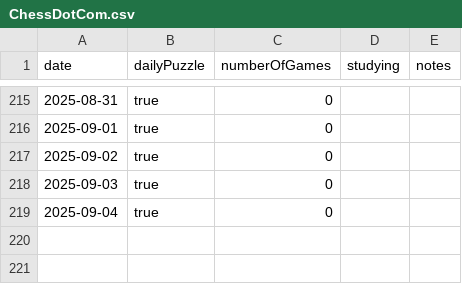
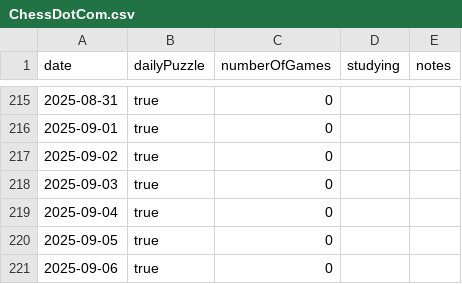
Before and after one commit to anthonywong555/anthonywong555.github.io, a CSV file: static/data/chess/ChessDotCom.csv, drawn as a sheet; only a part is shown, gaps mark what is left out; the diff names each change by its address in the sheet, - before the commit and + after, or states it on an @@ line.

```diff
--- a/static/data/chess/ChessDotCom.csv
+++ b/static/data/chess/ChessDotCom.csv
+row 220: 2025-09-05 | true | 0
+row 221: 2025-09-06 | true | 0
```
Also changed, not shown: static/data/puzzles/NYT.csv.
